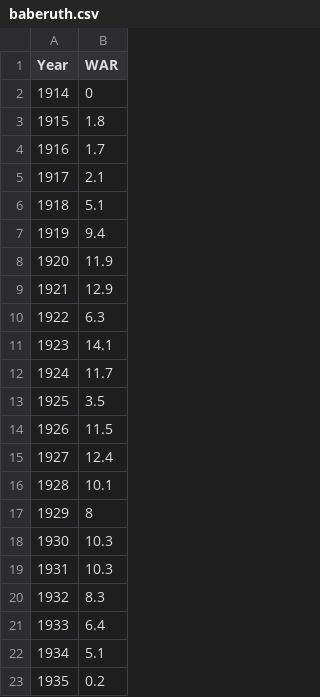
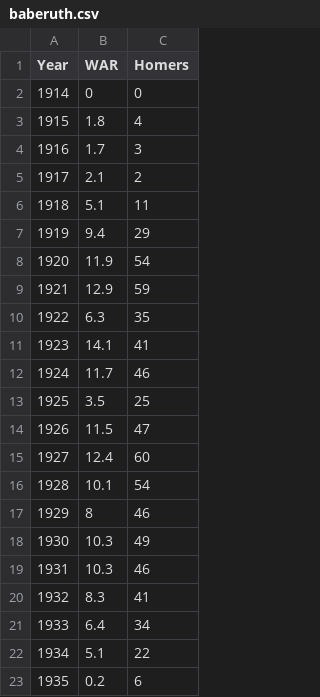
Before and after one commit to kbourque/mlbamdataviz, a CSV file: baberuth.csv, drawn as a sheet; the diff names each change by its address in the sheet, - before the commit and + after, or states it on an @@ line.

```diff
--- a/baberuth.csv
+++ b/baberuth.csv
+column C (Homers), rows 2-23: 0 | 4 | 3 | 2 | 11 | 29 | 54 | 59 | 35 | 41 | 46 | 25 | 47 | 60 | 54 | 46 | 49 | 46 | 41 | 34 | 22 | 6
```
Also changed, not shown: 1 other file.
